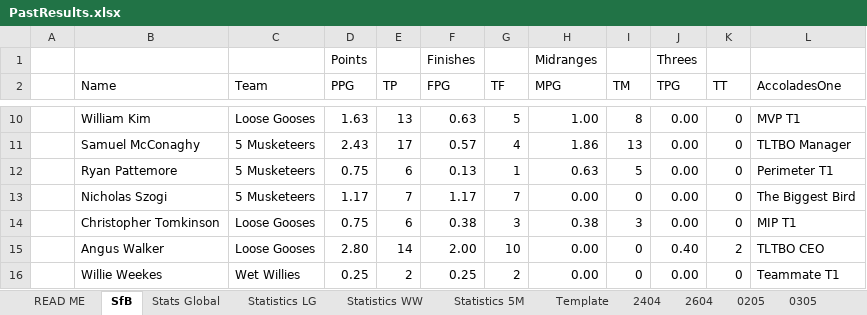
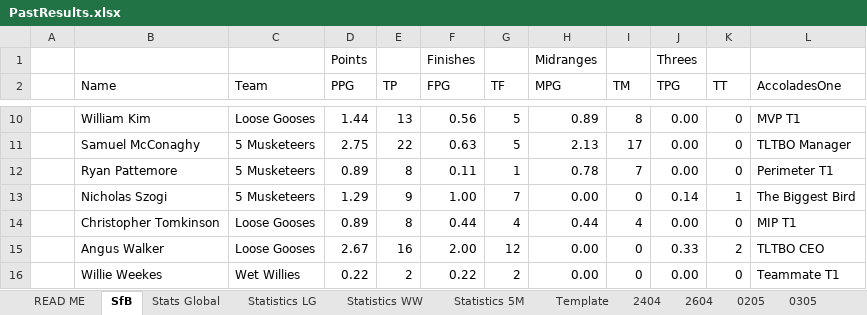
Before and after one commit to KingGoose20/TLTBO, an Excel workbook: Other Files/PastResults.xlsx, sheet SfB, drawn as a sheet; only a part is shown, gaps mark what is left out; values as stored, in another font and other column widths than the file's, no borders; the diff covers the shown part only; the diff names each change by its address in the sheet, - before the commit and + after, or states it on an @@ line.

```diff
--- a/Other Files/PastResults.xlsx (sheet SfB)
+++ b/Other Files/PastResults.xlsx (sheet SfB)
-D10 (PPG): 1.63
+D10 (PPG): 1.44
-F10 (FPG): 0.63
+F10 (FPG): 0.56
-H10 (MPG): 1.00
+H10 (MPG): 0.89
-D11 (PPG): 2.43
+D11 (PPG): 2.75
-E11 (TP): 17
+E11 (TP): 22
-F11 (FPG): 0.57
+F11 (FPG): 0.63
-G11 (TF): 4
+G11 (TF): 5
-H11 (MPG): 1.86
+H11 (MPG): 2.13
-I11 (TM): 13
+I11 (TM): 17
-D12 (PPG): 0.75
+D12 (PPG): 0.89
-E12 (TP): 6
+E12 (TP): 8
-F12 (FPG): 0.13
+F12 (FPG): 0.11
-H12 (MPG): 0.63
+H12 (MPG): 0.78
-I12 (TM): 5
+I12 (TM): 7
-D13 (PPG): 1.17
+D13 (PPG): 1.29
-E13 (TP): 7
+E13 (TP): 9
-F13 (FPG): 1.17
+F13 (FPG): 1.00
-J13 (TPG): 0.00
+J13 (TPG): 0.14
-K13 (TT): 0
+K13 (TT): 1
-D14 (PPG): 0.75
+D14 (PPG): 0.89
-E14 (TP): 6
+E14 (TP): 8
-F14 (FPG): 0.38
+F14 (FPG): 0.44
-G14 (TF): 3
+G14 (TF): 4
-H14 (MPG): 0.38
+H14 (MPG): 0.44
-I14 (TM): 3
+I14 (TM): 4
-D15 (PPG): 2.80
+D15 (PPG): 2.67
-E15 (TP): 14
+E15 (TP): 16
-G15 (TF): 10
+G15 (TF): 12
-J15 (TPG): 0.40
+J15 (TPG): 0.33
-D16 (PPG): 0.25
+D16 (PPG): 0.22
-F16 (FPG): 0.25
+F16 (FPG): 0.22
```
Also changed, not shown: 3 added rows, 3 removed rows and 98 edited cells elsewhere in this sheet, sheet Stats Global, sheet Statistics LG, sheet Statistics 5M, sheet Statistics WW, other sheet tabs, formulas that keep their value, charts or pictures, 3 other files.
